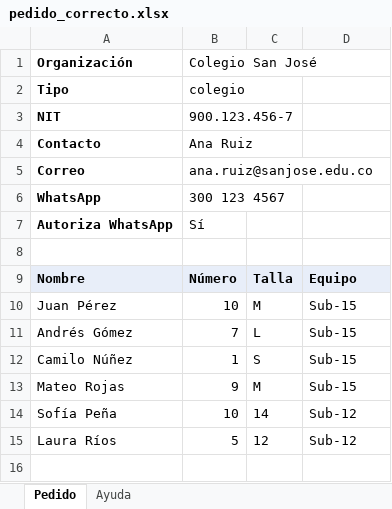
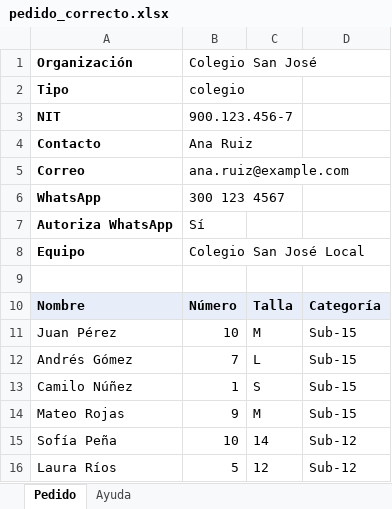
Before and after one commit to miderzzz/inno, an Excel workbook: ejemplos/pedido_correcto.xlsx, sheet Pedido, drawn as a sheet; values as stored, in another font and other column widths than the file's, no borders; addresses are those after the commit; the diff names each change by its address in the sheet, - before the commit and + after, or states it on an @@ line.

```diff
--- a/ejemplos/pedido_correcto.xlsx (sheet Pedido)
+++ b/ejemplos/pedido_correcto.xlsx (sheet Pedido)
-B5: ana.ruiz@sanjose.edu.co
+B5: ana.ruiz@example.com
+row 8: Equipo | Colegio San José Local
-D10: Equipo
+D10: Categoría
```
Also changed, not shown: sheet Ayuda, ejemplos/pedido_con_errores.xlsx, ejemplos/plantilla_pedido.xlsx, 17 other files.
